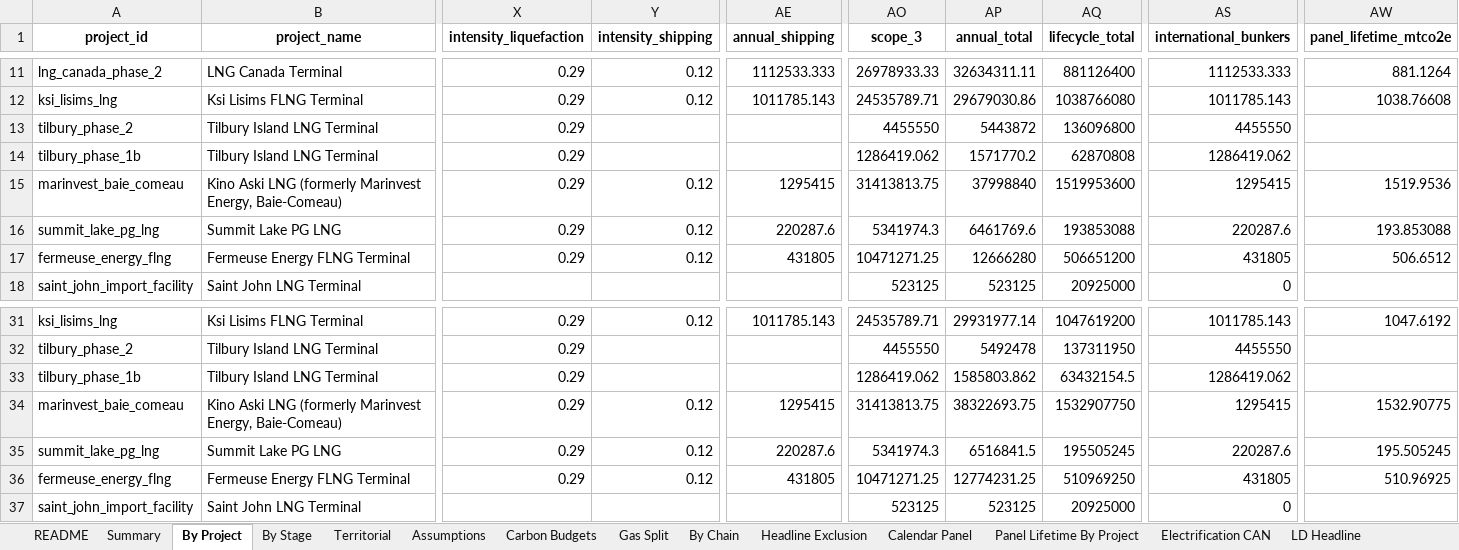
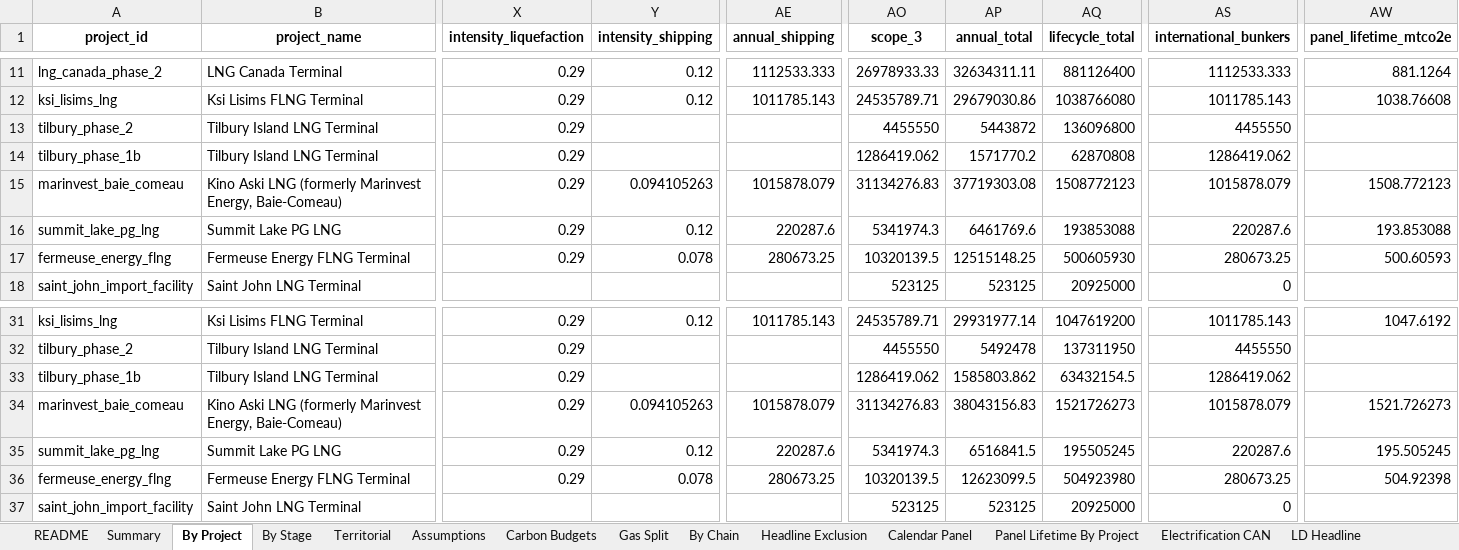
Before and after one commit to FStretch/canada_lng_expansion, an Excel workbook: Outputs/Canada_LNG_Emissions_Results.xlsx, sheet By Project, drawn as a sheet; only a part is shown, gaps mark what is left out; values as stored, in another font and other column widths than the file's, no borders; the diff covers the shown part only; the diff names each change by its address in the sheet, - before the commit and + after, or states it on an @@ line.

```diff
--- a/Outputs/Canada_LNG_Emissions_Results.xlsx (sheet By Project)
+++ b/Outputs/Canada_LNG_Emissions_Results.xlsx (sheet By Project)
-Y15 (intensity_shipping): 0.12
+Y15 (intensity_shipping): 0.094105263
-AE15 (annual_shipping): 1295415
+AE15 (annual_shipping): 1015878.079
-AO15 (scope_3): 31413813.75
+AO15 (scope_3): 31134276.83
-AP15 (annual_total): 37998840
+AP15 (annual_total): 37719303.08
-AQ15 (lifecycle_total): 1519953600
+AQ15 (lifecycle_total): 1508772123
-AS15 (international_bunkers): 1295415
+AS15 (international_bunkers): 1015878.079
-AW15 (panel_lifetime_mtco2e): 1519.9536
+AW15 (panel_lifetime_mtco2e): 1508.772123
-Y17 (intensity_shipping): 0.12
+Y17 (intensity_shipping): 0.078
-AE17 (annual_shipping): 431805
+AE17 (annual_shipping): 280673.25
-AO17 (scope_3): 10471271.25
+AO17 (scope_3): 10320139.5
-AP17 (annual_total): 12666280
+AP17 (annual_total): 12515148.25
-AQ17 (lifecycle_total): 506651200
+AQ17 (lifecycle_total): 500605930
-AS17 (international_bunkers): 431805
+AS17 (international_bunkers): 280673.25
-AW17 (panel_lifetime_mtco2e): 506.6512
+AW17 (panel_lifetime_mtco2e): 500.60593
-Y34 (intensity_shipping): 0.12
+Y34 (intensity_shipping): 0.094105263
-AE34 (annual_shipping): 1295415
+AE34 (annual_shipping): 1015878.079
-AO34 (scope_3): 31413813.75
+AO34 (scope_3): 31134276.83
-AP34 (annual_total): 38322693.75
+AP34 (annual_total): 38043156.83
-AQ34 (lifecycle_total): 1532907750
+AQ34 (lifecycle_total): 1521726273
-AS34 (international_bunkers): 1295415
+AS34 (international_bunkers): 1015878.079
-AW34 (panel_lifetime_mtco2e): 1532.90775
+AW34 (panel_lifetime_mtco2e): 1521.726273
-Y36 (intensity_shipping): 0.12
+Y36 (intensity_shipping): 0.078
-AE36 (annual_shipping): 431805
+AE36 (annual_shipping): 280673.25
-AO36 (scope_3): 10471271.25
+AO36 (scope_3): 10320139.5
-AP36 (annual_total): 12774231.25
+AP36 (annual_total): 12623099.5
-AQ36 (lifecycle_total): 510969250
+AQ36 (lifecycle_total): 504923980
-AS36 (international_bunkers): 431805
+AS36 (international_bunkers): 280673.25
-AW36 (panel_lifetime_mtco2e): 510.96925
+AW36 (panel_lifetime_mtco2e): 504.92398
```
Also changed, not shown: 42 edited cells elsewhere in this sheet, sheet Calendar Panel, sheet LD Horizons, sheet By Chain, sheet Panel Lifetime By Project, sheet LD Headline, sheet LD Burke Grid, 12 more sheets, Inputs/Canada_LNG_Asset_Register.xlsx, Inputs/Canada_LNG_Data_Inputs.xlsx, 34 other files.
